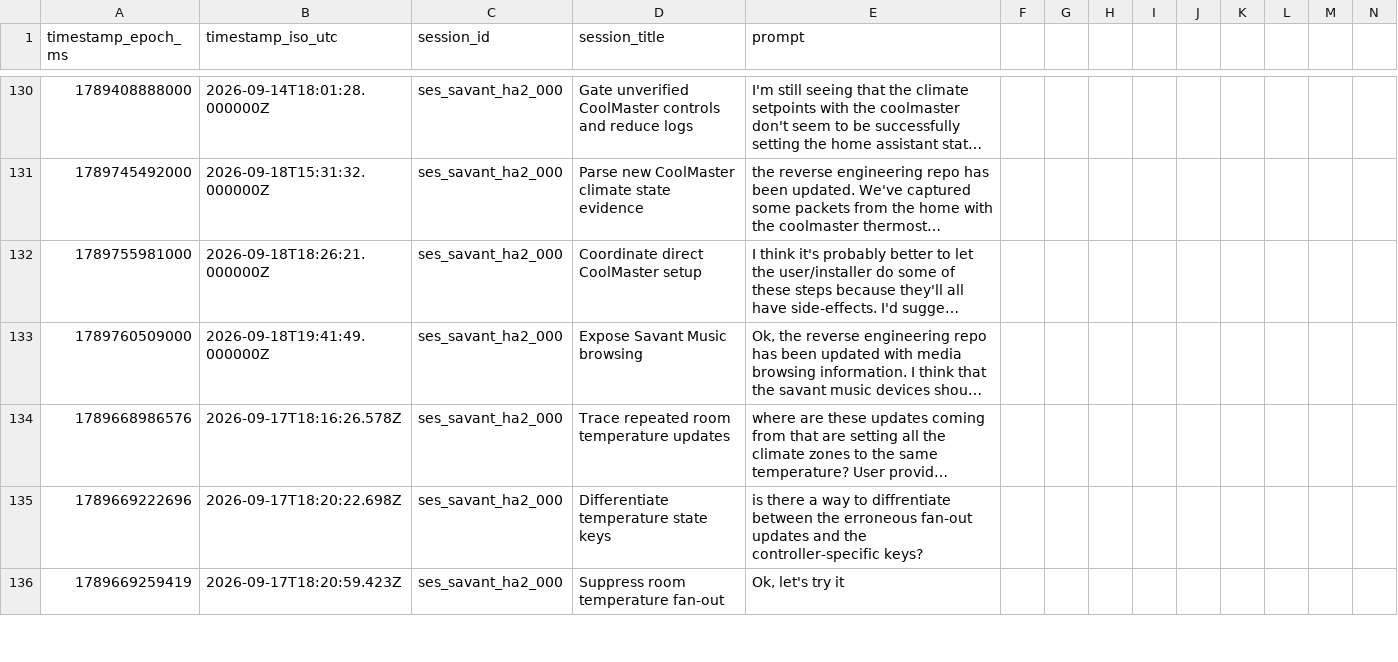
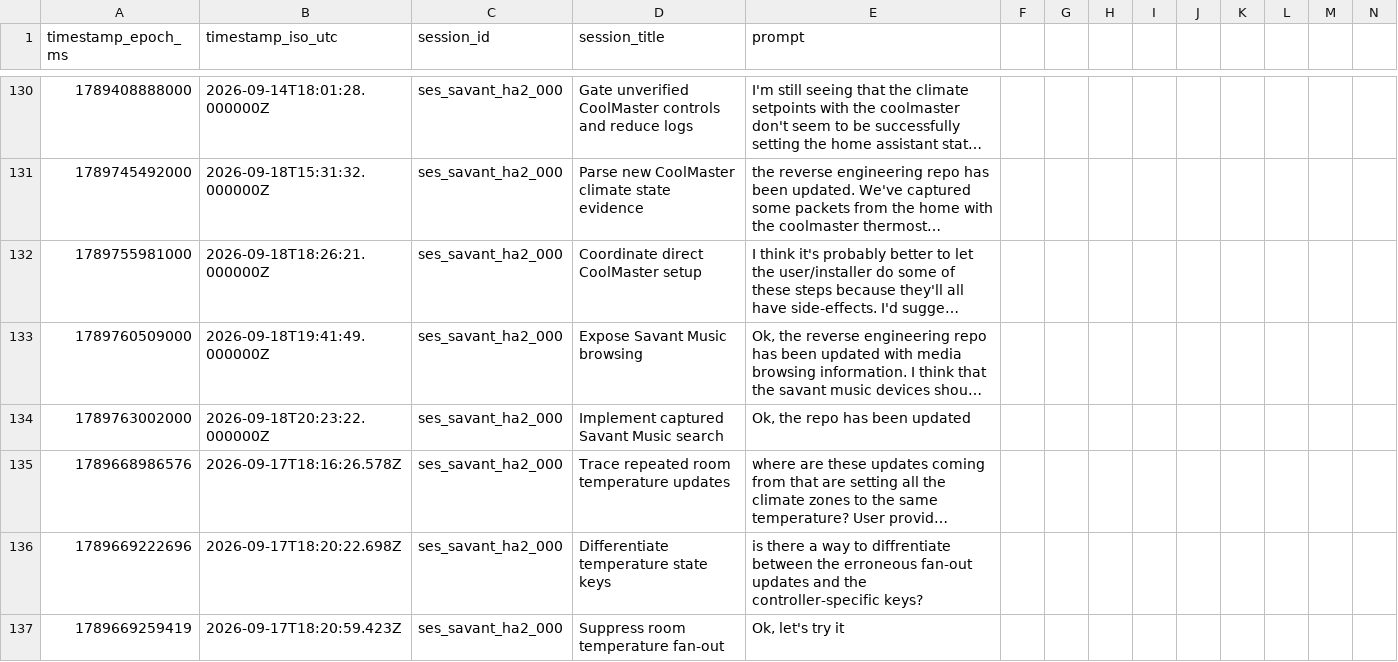
Before and after one commit to hpux735/savant-ha, a CSV file: savant_ha_prompts.csv, drawn as a sheet; only a part is shown, gaps mark what is left out; long unchanged cells end in …; rows hold the shown columns only; the diff names each change by its address in the sheet, - before the commit and + after, or states it on an @@ line.

Commit message:
Search Savant Music media
Prompt: Ok, the repo has been updated

```diff
--- a/savant_ha_prompts.csv
+++ b/savant_ha_prompts.csv
+row 134: 1789763002000 | 2026-09-18T20:23:22.000000Z | ses_savant_ha2_000 | Implement captured Savant Music search | Ok, the repo has been updated
```
Also changed, not shown: 5 other files.
